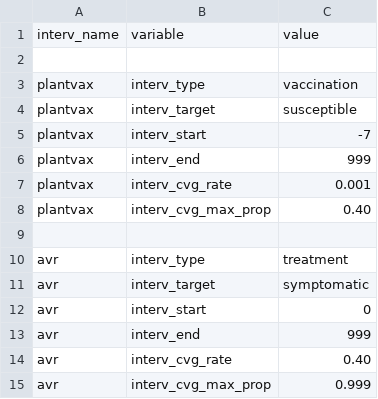
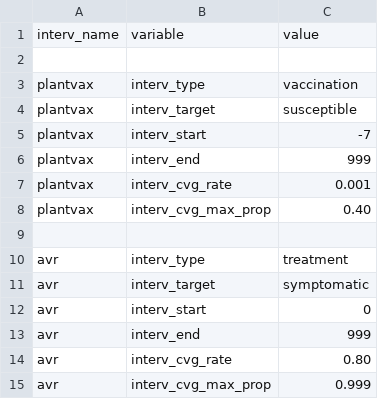
Before and after one commit to davidchampredon/naf, a CSV file: param-model/prm-interv.csv, drawn as a sheet.

```diff
--- a/param-model/prm-interv.csv
+++ b/param-model/prm-interv.csv
@@ -13,3 +13,3 @@ avr, interv_start, 0
 avr, interv_end, 999
-avr, interv_cvg_rate, 0.40
+avr, interv_cvg_rate, 0.80
 avr, interv_cvg_max_prop, 0.999
```
Also changed, not shown: 3 other files.
